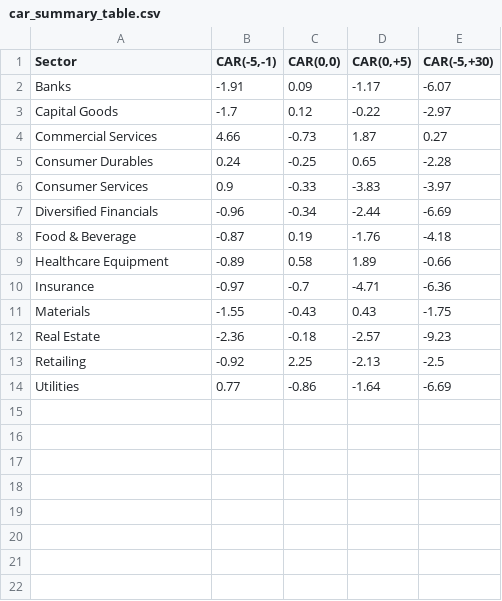
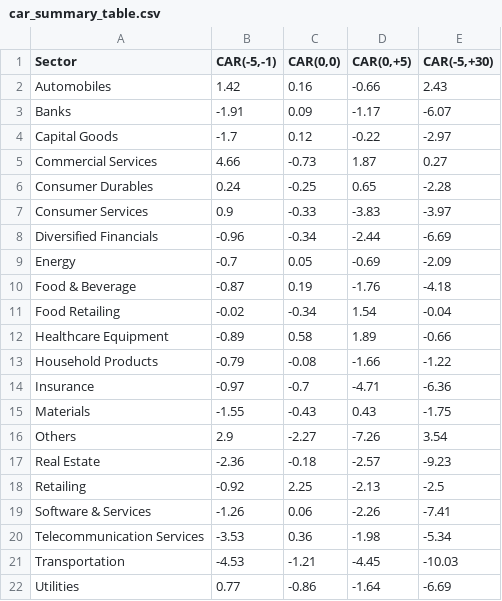
Before and after one commit to dehanf/Disaster-Shock-Market-Response, a CSV file: notebooks/EDA/figures/car_summary_table.csv, drawn as a sheet.

Commit message:
added aspi diagram + market level car summary

```diff
--- a/notebooks/EDA/figures/car_summary_table.csv
+++ b/notebooks/EDA/figures/car_summary_table.csv
@@ -1,2 +1,3 @@
 Sector,"CAR(-5,-1)","CAR(0,0)","CAR(0,+5)","CAR(-5,+30)"
+Automobiles,1.42,0.16,-0.66,2.43
 Banks,-1.91,0.09,-1.17,-6.07
@@ -7,8 +8,15 @@ Consumer Services,0.9,-0.33,-3.83,-3.97
 Diversified Financials,-0.96,-0.34,-2.44,-6.69
+Energy,-0.7,0.05,-0.69,-2.09
 Food & Beverage,-0.87,0.19,-1.76,-4.18
+Food Retailing,-0.02,-0.34,1.54,-0.04
 Healthcare Equipment,-0.89,0.58,1.89,-0.66
+Household Products,-0.79,-0.08,-1.66,-1.22
 Insurance,-0.97,-0.7,-4.71,-6.36
 Materials,-1.55,-0.43,0.43,-1.75
+Others,2.9,-2.27,-7.26,3.54
 Real Estate,-2.36,-0.18,-2.57,-9.23
 Retailing,-0.92,2.25,-2.13,-2.5
+Software & Services,-1.26,0.06,-2.26,-7.41
+Telecommunication Services,-3.53,0.36,-1.98,-5.34
+Transportation,-4.53,-1.21,-4.45,-10.03
 Utilities,0.77,-0.86,-1.64,-6.69
```
Also changed, not shown: 4 other files.
